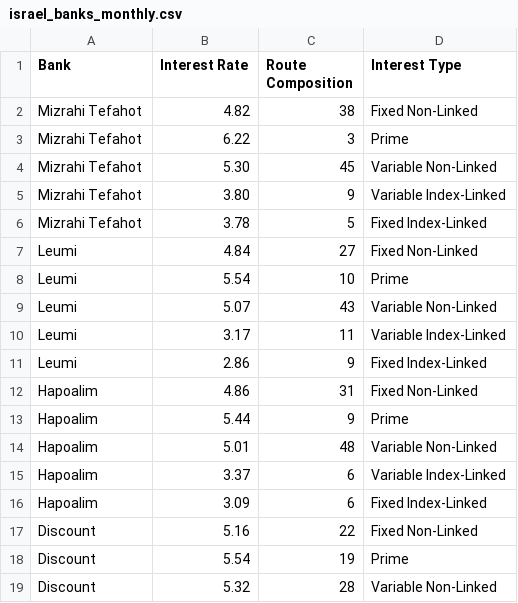
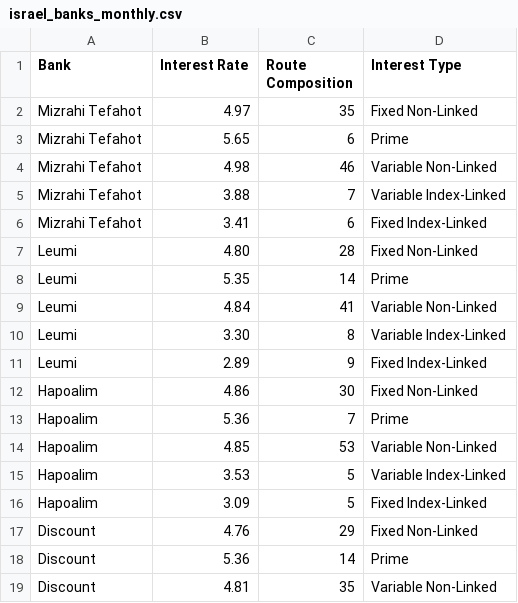
Before and after one commit to kourgeorge/invest-planner, a CSV file: data/israel_banks_monthly.csv, drawn as a sheet; only a part is shown; the diff covers the shown part only.

Commit message:
update interest rate to April 2025

```diff
--- a/data/israel_banks_monthly.csv
+++ b/data/israel_banks_monthly.csv
@@ -1,19 +1,19 @@
 Bank,Interest Rate,Route Composition,Interest Type
-Mizrahi Tefahot,4.82,38,Fixed Non-Linked
-Mizrahi Tefahot,6.22,3,Prime
-Mizrahi Tefahot,5.30,45,Variable Non-Linked
-Mizrahi Tefahot,3.80,9,Variable Index-Linked
-Mizrahi Tefahot,3.78,5,Fixed Index-Linked
-Leumi,4.84,27,Fixed Non-Linked
-Leumi,5.54,10,Prime
-Leumi,5.07,43,Variable Non-Linked
-Leumi,3.17,11,Variable Index-Linked
-Leumi,2.86,9,Fixed Index-Linked
-Hapoalim,4.86,31,Fixed Non-Linked
-Hapoalim,5.44,9,Prime
-Hapoalim,5.01,48,Variable Non-Linked
-Hapoalim,3.37,6,Variable Index-Linked
-Hapoalim,3.09,6,Fixed Index-Linked
-Discount,5.16,22,Fixed Non-Linked
-Discount,5.54,19,Prime
-Discount,5.32,28,Variable Non-Linked
+Mizrahi Tefahot,4.97,35,Fixed Non-Linked
+Mizrahi Tefahot,5.65,6,Prime
+Mizrahi Tefahot,4.98,46,Variable Non-Linked
+Mizrahi Tefahot,3.88,7,Variable Index-Linked
+Mizrahi Tefahot,3.41,6,Fixed Index-Linked
+Leumi,4.80,28,Fixed Non-Linked
+Leumi,5.35,14,Prime
+Leumi,4.84,41,Variable Non-Linked
+Leumi,3.30,8,Variable Index-Linked
+Leumi,2.89,9,Fixed Index-Linked
+Hapoalim,4.86,30,Fixed Non-Linked
+Hapoalim,5.36,7,Prime
+Hapoalim,4.85,53,Variable Non-Linked
+Hapoalim,3.53,5,Variable Index-Linked
+Hapoalim,3.09,5,Fixed Index-Linked
+Discount,4.76,29,Fixed Non-Linked
+Discount,5.36,14,Prime
+Discount,4.81,35,Variable Non-Linked
```
Also changed, not shown: 32 edited cells elsewhere in this file.
